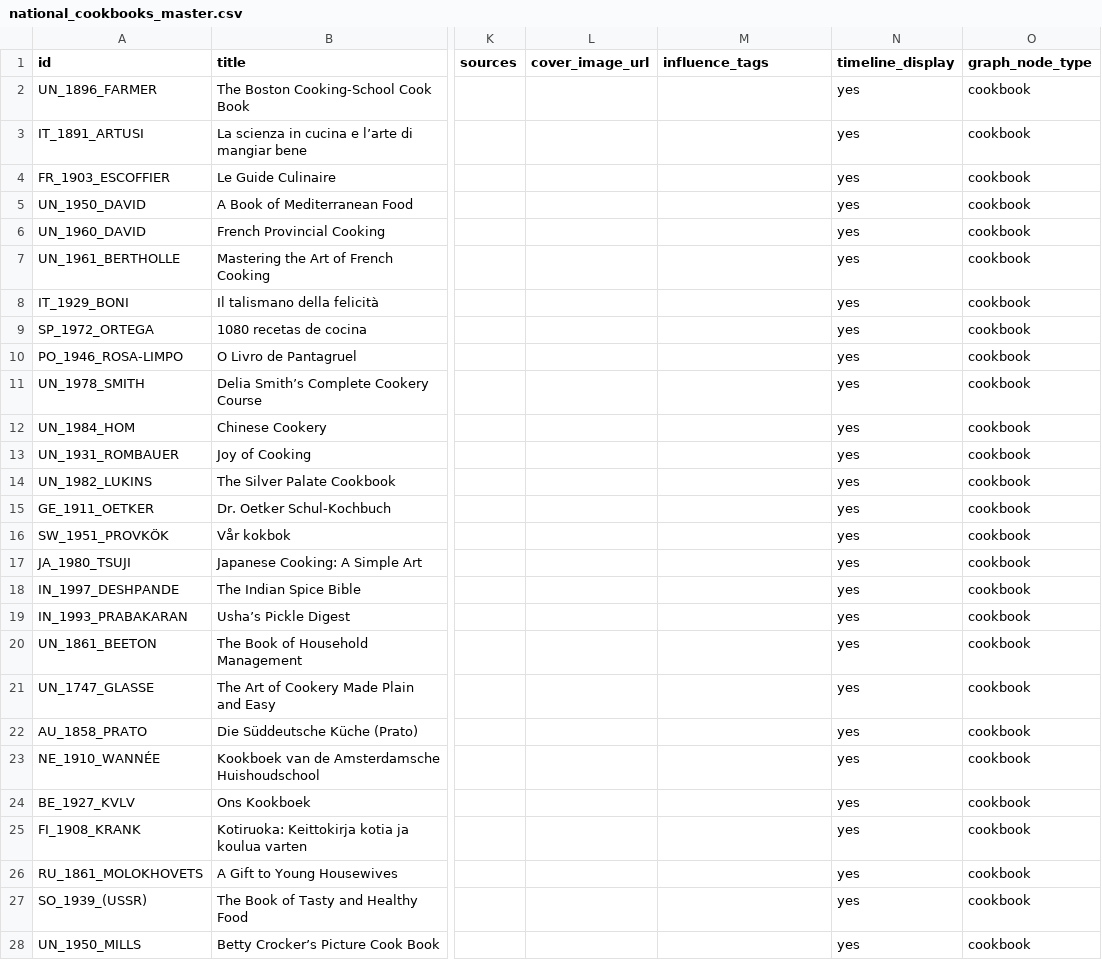
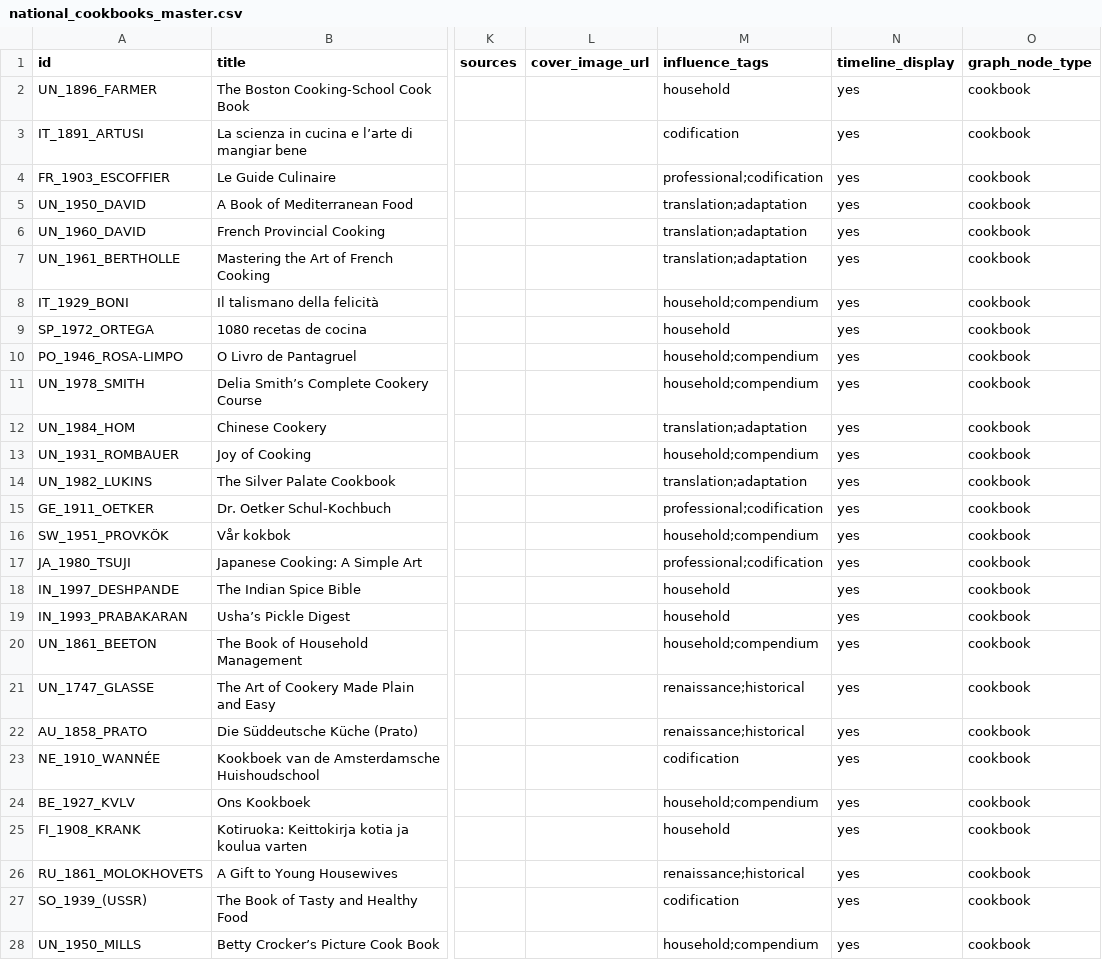
Before and after one commit to jemrashbass/national-cookbooks, a CSV file: data/national_cookbooks_master.csv, drawn as a sheet; only a part is shown, gaps mark what is left out; the diff covers the shown part only; the diff names each change by its address in the sheet, - before the commit and + after, or states it on an @@ line.

Commit message:
Add influence tagging documentation and update dataset
Added README_TAGS.md to document the logic and rules for assigning influence tags in the national cookbooks dataset. Updated data/national_cookbooks_master.csv to include the new 'influence_tags' field for each entry. Added data/national_cookbooks_master_no_tags.csv as a version of the dataset without influence tags for reference or comparison.

```diff
--- a/data/national_cookbooks_master.csv
+++ b/data/national_cookbooks_master.csv
-M2 (influence_tags): (empty)
+M2 (influence_tags): household
-M3 (influence_tags): (empty)
+M3 (influence_tags): codification
-M4 (influence_tags): (empty)
+M4 (influence_tags): professional;codification
-M5:M7 (influence_tags): (empty)
+M5:M7 (influence_tags): translation;adaptation
-M8 (influence_tags): (empty)
+M8 (influence_tags): household;compendium
-M9 (influence_tags): (empty)
+M9 (influence_tags): household
-M10:M11 (influence_tags): (empty)
+M10:M11 (influence_tags): household;compendium
-M12 (influence_tags): (empty)
+M12 (influence_tags): translation;adaptation
-M13 (influence_tags): (empty)
+M13 (influence_tags): household;compendium
-M14 (influence_tags): (empty)
+M14 (influence_tags): translation;adaptation
-M15 (influence_tags): (empty)
+M15 (influence_tags): professional;codification
-M16 (influence_tags): (empty)
+M16 (influence_tags): household;compendium
-M17 (influence_tags): (empty)
+M17 (influence_tags): professional;codification
-M18:M19 (influence_tags): (empty)
+M18:M19 (influence_tags): household
-M20 (influence_tags): (empty)
+M20 (influence_tags): household;compendium
-M21:M22 (influence_tags): (empty)
+M21:M22 (influence_tags): renaissance;historical
-M23 (influence_tags): (empty)
+M23 (influence_tags): codification
-M24 (influence_tags): (empty)
+M24 (influence_tags): household;compendium
-M25 (influence_tags): (empty)
+M25 (influence_tags): household
-M26 (influence_tags): (empty)
+M26 (influence_tags): renaissance;historical
-M27 (influence_tags): (empty)
+M27 (influence_tags): codification
-M28 (influence_tags): (empty)
+M28 (influence_tags): household;compendium
```
Also changed, not shown: 9 edited cells elsewhere in this file, 2 other files.
